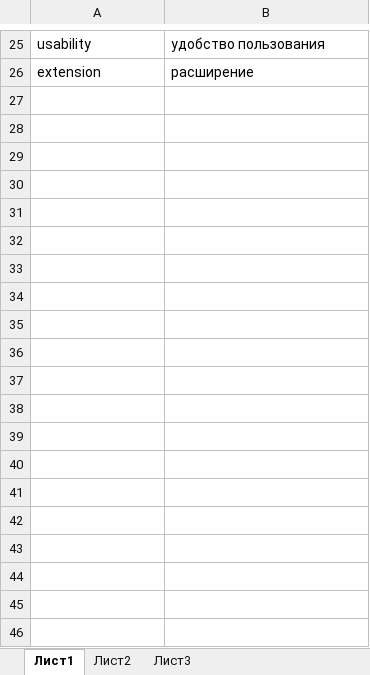
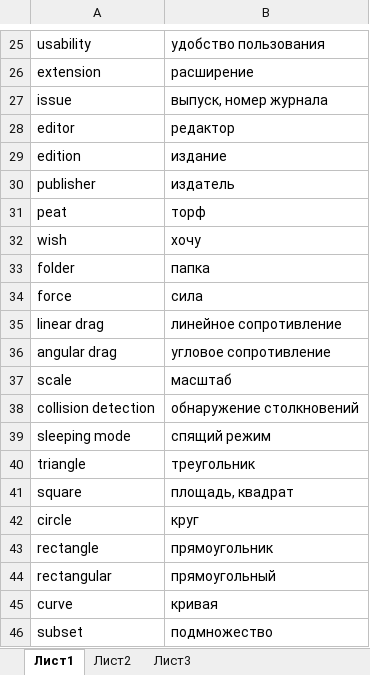
Before and after one commit to 89605502155/easy-english-learn, an Excel workbook: ф2.xlsx, sheet Лист1, drawn as a sheet; only a part is shown, gaps mark what is left out; values as stored, in another font and other column widths than the file's, no borders; the diff covers the shown part only; the diff names each change by its address in the sheet, - before the commit and + after, or states it on an @@ line.

```diff
--- a/ф2.xlsx (sheet Лист1)
+++ b/ф2.xlsx (sheet Лист1)
+row 27: issue | выпуск, номер журнала
+row 28: editor | редактор
+row 29: edition | издание
+row 30: publisher | издатель
+row 31: peat | торф
+row 32: wish | хочу
+row 33: folder | папка
+row 34: force | сила
+row 35: linear drag | линейное сопротивление
+row 36: angular drag | угловое сопротивление
+row 37: scale | масштаб
+row 38: collision detection | обнаружение столкновений
+row 39: sleeping mode | спящий режим
+row 40: triangle | треугольник
+row 41: square | площадь, квадрат
+row 42: circle | круг
+row 43: rectangle | прямоугольник
+row 44: rectangular | прямоугольный
+row 45: curve | кривая
+row 46: subset | подмножество
```
Also changed, not shown: 334 added rows elsewhere in this sheet, sheet Лист2, 15 other files.
